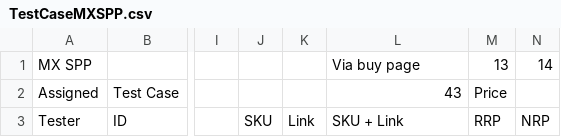
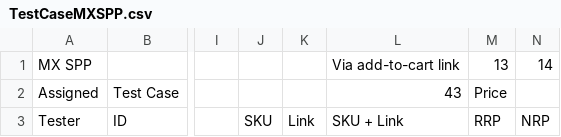
Before and after one commit to raymondwoocheil/CheilSEHKQA, a CSV file: datasources/TestCaseMXSPP.csv, drawn as a sheet; only a part is shown, gaps mark what is left out; the diff covers the shown part only; the diff names each change by its address in the sheet, - before the commit and + after, or states it on an @@ line.

```diff
--- a/datasources/TestCaseMXSPP.csv
+++ b/datasources/TestCaseMXSPP.csv
-L1: Via buy page
+L1: Via add-to-cart link
```
Also changed, not shown: 104 edited cells elsewhere in this file, datasources/TestCaseCE.csv, datasources/TestCaseCEEA.csv, 9 other files.
